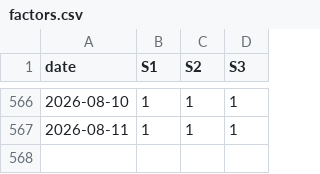
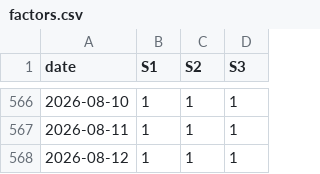
Before and after one commit to dof-studio/SPYDL1D, a CSV file: factors.csv, drawn as a sheet; only a part is shown, gaps mark what is left out.

Commit message:
PyAutoCommit@date=2026-08-13@time=2026-08-13 00:00:14.529529

```diff
--- a/factors.csv
+++ b/factors.csv
@@ -567 +567,2 @@ date,S1,S2,S3
 2026-08-11,1,1,1
+2026-08-12,1,1,1
```
Also changed, not shown: metrics.csv, 1 other file.
